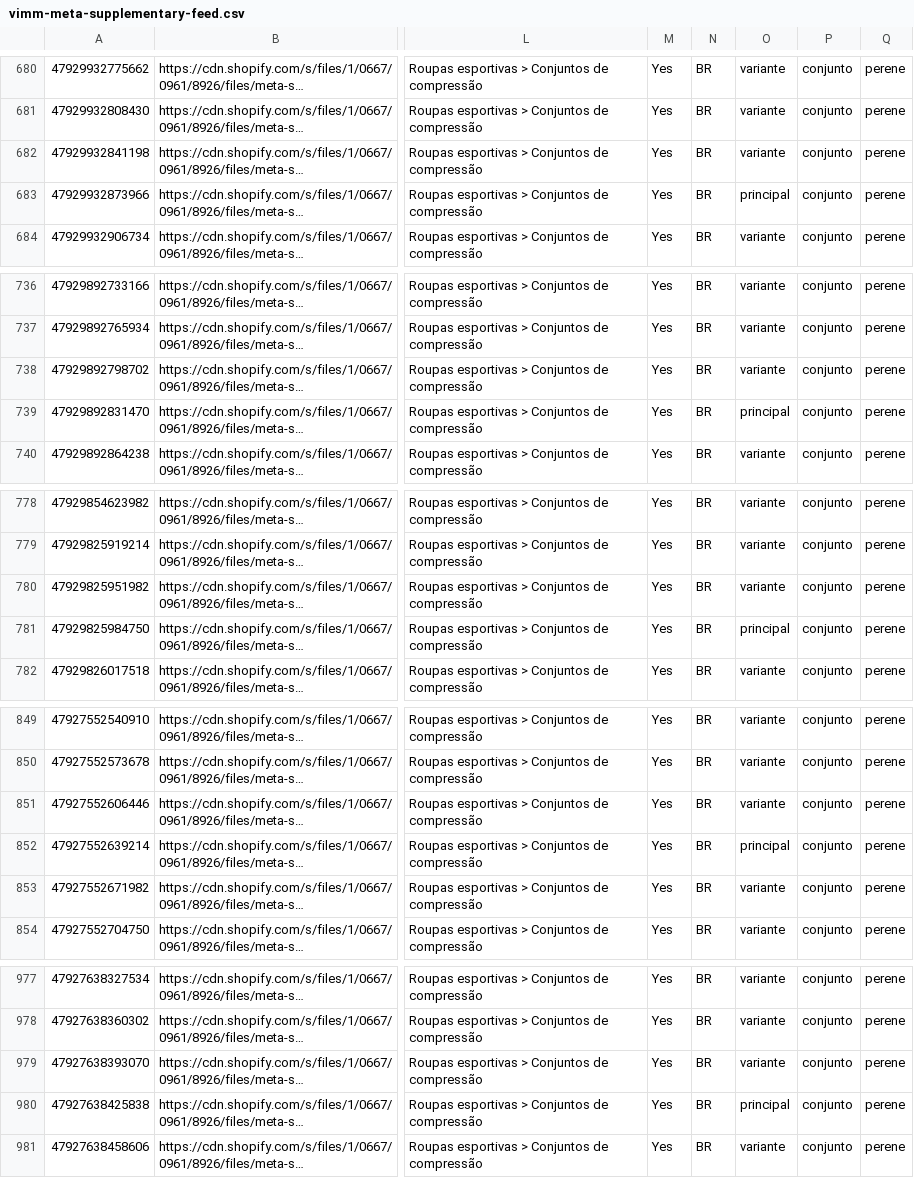
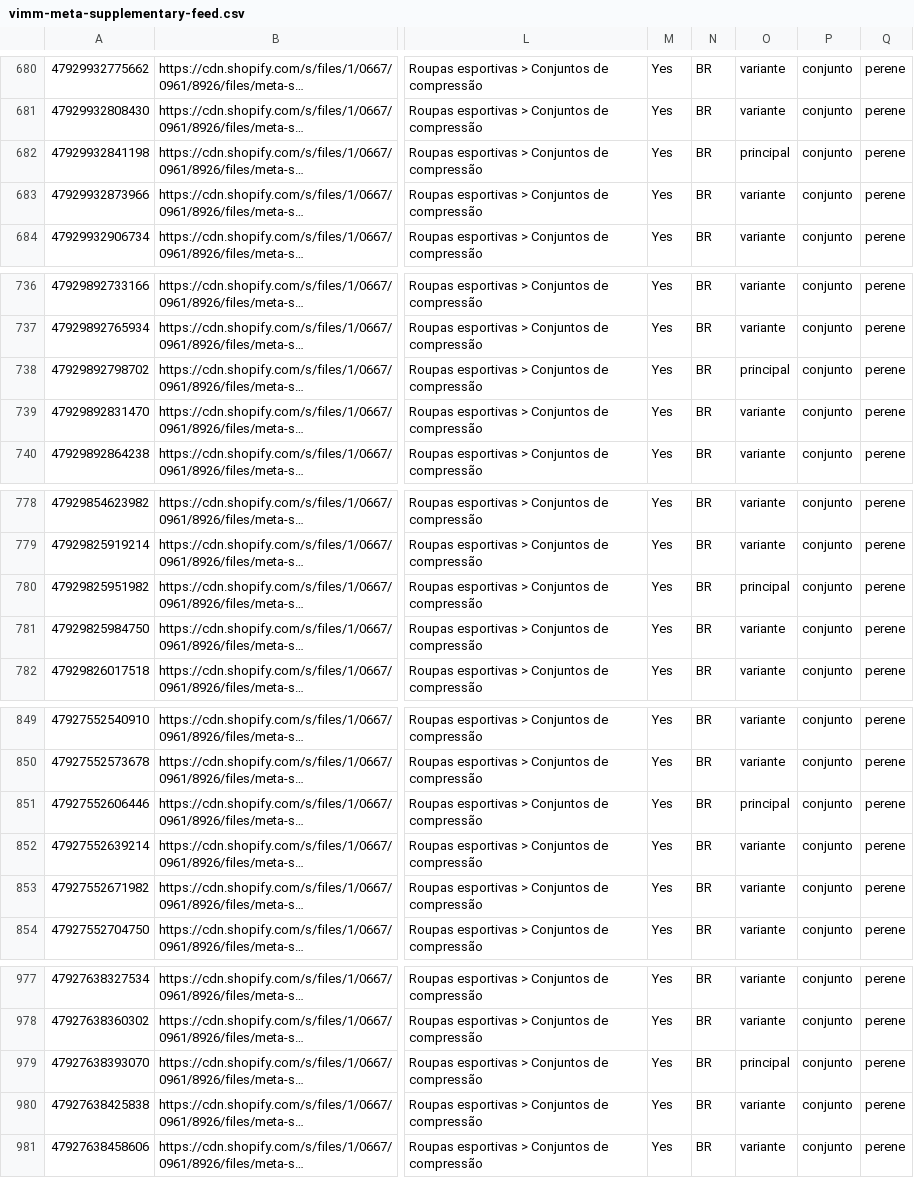
Before and after one commit to Vimm-Activewear-Br/meta-feed, a CSV file: vimm-meta-supplementary-feed.csv, drawn as a sheet; only a part is shown, gaps mark what is left out; long unchanged cells end in …; the diff covers the shown part only; the diff names each change by its address in the sheet, - before the commit and + after, or states it on an @@ line.

```diff
--- a/vimm-meta-supplementary-feed.csv
+++ b/vimm-meta-supplementary-feed.csv
-O682: variante
+O682: principal
-O683: principal
+O683: variante
-O738: variante
+O738: principal
-O739: principal
+O739: variante
-O780: variante
+O780: principal
-O781: principal
+O781: variante
-O851: variante
+O851: principal
-O852: principal
+O852: variante
-O979: variante
+O979: principal
-O980: principal
+O980: variante
```
Also changed, not shown: 4 edited cells elsewhere in this file, 1 other file.
